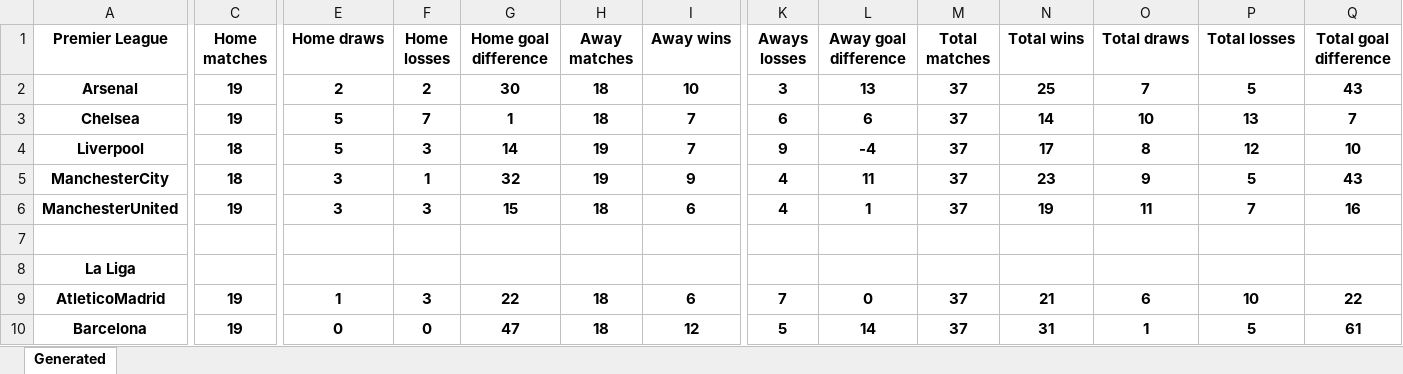
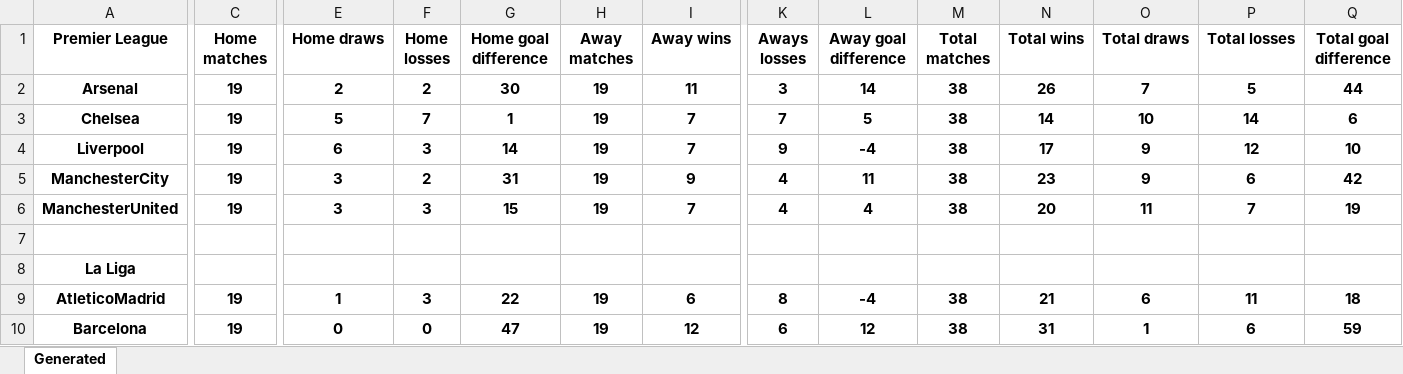
Before and after one commit to Tudor299/Bet-Tracking-App, an Excel workbook: app/team_stats_2025.xlsx, sheet Generated, drawn as a sheet; only a part is shown, gaps mark what is left out; values as stored, in another font and other column widths than the file's, no borders; the diff covers the shown part only; the diff names each change by its address in the sheet, - before the commit and + after, or states it on an @@ line.

```diff
--- a/app/team_stats_2025.xlsx (sheet Generated)
+++ b/app/team_stats_2025.xlsx (sheet Generated)
-H2:H3 (Away matches): 18
+H2:H3 (Away matches): 19
-I2 (Away wins): 10
+I2 (Away wins): 11
-L2 (Away goal difference): 13
+L2 (Away goal difference): 14
-M2:M6 (Total matches): 37
+M2:M6 (Total matches): 38
-N2 (Total wins): 25
+N2 (Total wins): 26
-Q2 (Total goal difference): 43
+Q2 (Total goal difference): 44
-K3 (Aways losses): 6
+K3 (Aways losses): 7
-L3 (Away goal difference): 6
+L3 (Away goal difference): 5
-P3 (Total losses): 13
+P3 (Total losses): 14
-Q3 (Total goal difference): 7
+Q3 (Total goal difference): 6
-C4:C5 (Home matches): 18
+C4:C5 (Home matches): 19
-E4 (Home draws): 5
+E4 (Home draws): 6
-O4 (Total draws): 8
+O4 (Total draws): 9
-F5 (Home losses): 1
+F5 (Home losses): 2
-G5 (Home goal difference): 32
+G5 (Home goal difference): 31
-P5 (Total losses): 5
+P5 (Total losses): 6
-Q5 (Total goal difference): 43
+Q5 (Total goal difference): 42
-H6 (Away matches): 18
+H6 (Away matches): 19
-I6 (Away wins): 6
+I6 (Away wins): 7
-L6 (Away goal difference): 1
+L6 (Away goal difference): 4
-N6 (Total wins): 19
+N6 (Total wins): 20
-Q6 (Total goal difference): 16
+Q6 (Total goal difference): 19
-H9:H10 (Away matches): 18
+H9:H10 (Away matches): 19
-K9 (Aways losses): 7
+K9 (Aways losses): 8
-L9 (Away goal difference): 0
+L9 (Away goal difference): -4
-M9:M10 (Total matches): 37
+M9:M10 (Total matches): 38
-P9 (Total losses): 10
+P9 (Total losses): 11
-Q9 (Total goal difference): 22
+Q9 (Total goal difference): 18
-K10 (Aways losses): 5
+K10 (Aways losses): 6
-L10 (Away goal difference): 14
+L10 (Away goal difference): 12
-P10 (Total losses): 5
+P10 (Total losses): 6
-Q10 (Total goal difference): 61
+Q10 (Total goal difference): 59
```
Also changed, not shown: 38 edited cells elsewhere in this sheet, app/team_stats_2025_detailed.xlsx.
